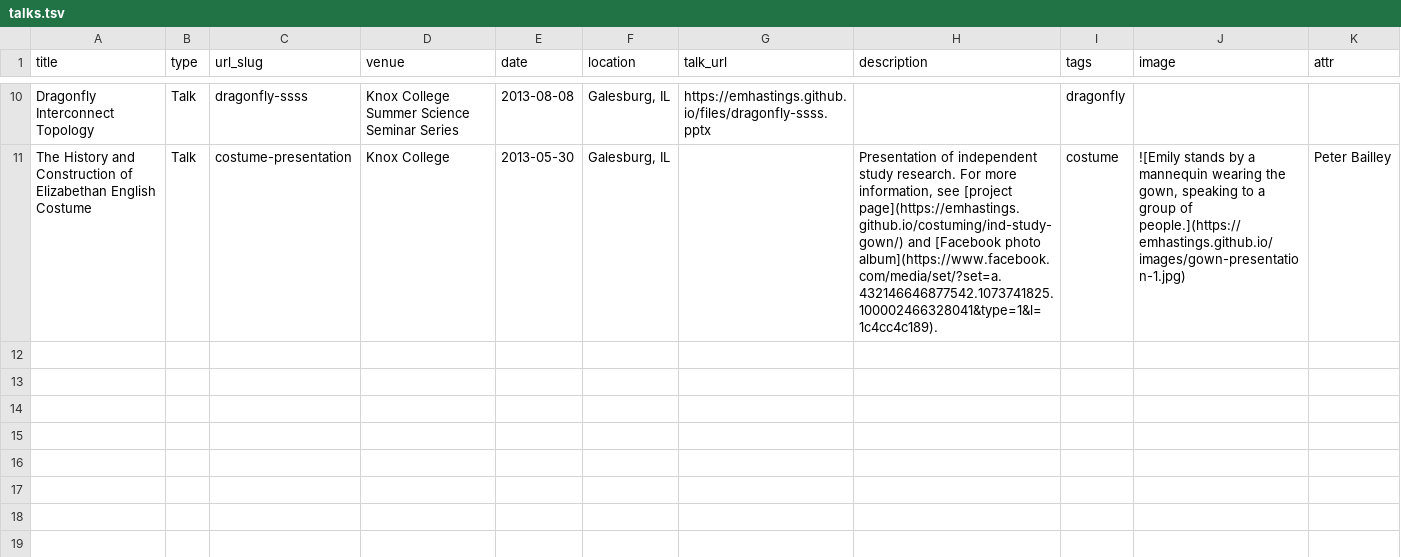
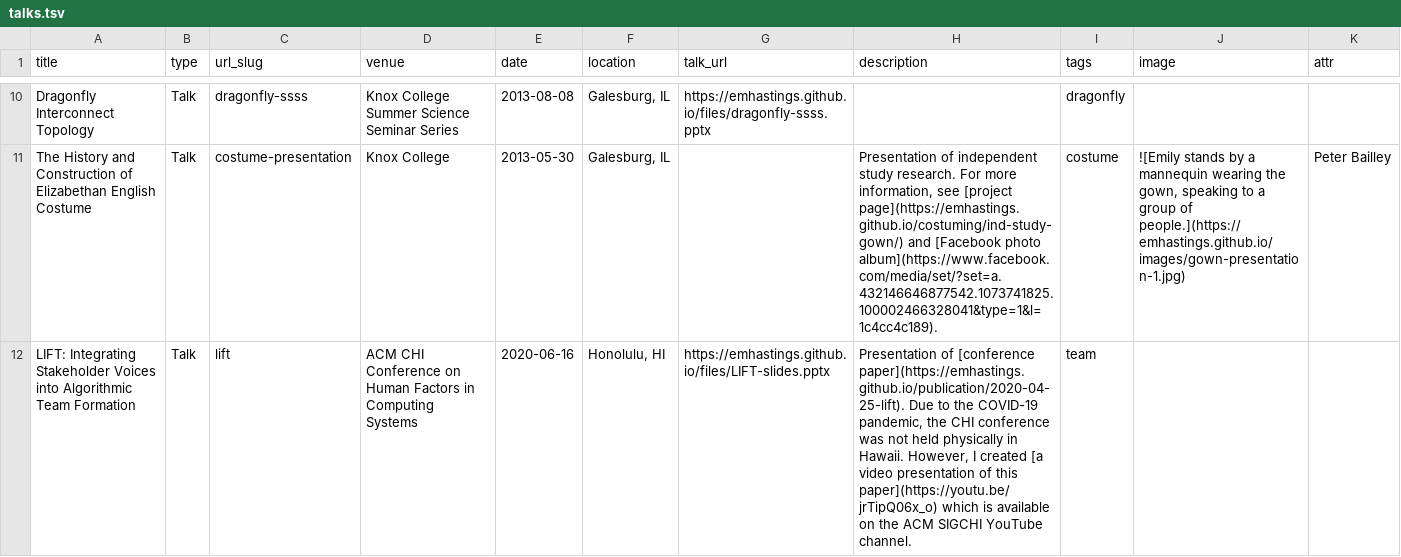
Before and after one commit to emhastings/emhastings.github.io, a TSV file: markdown_generator/talks.tsv, drawn as a sheet; only a part is shown, gaps mark what is left out.

Commit message:
Added CHI talk

```diff
--- a/markdown_generator/talks.tsv
+++ b/markdown_generator/talks.tsv
@@ -11 +11,2 @@ Dragonfly Interconnect Topology 	Talk	dragonfly-ssss	Knox College Summer Science
 The History and Construction of Elizabethan English Costume	Talk	costume-presentation	Knox College	2013-05-30	"Galesburg, IL"		"Presentation of independent study research.  For more information, see [project page](https://emhastings.github.io/costuming/ind-study-gown/) and [Facebook photo album](https://www.facebook.com/media/set/?set=a.432146646877542.1073741825.100002466328041&type=1&l=1c4cc4c189)."	costume	"![Emily stands by a mannequin wearing the gown, speaking to a group of people.](https://emhastings.github.io/images/gown-presentation-1.jpg)"	Peter Bailley
+LIFT: Integrating Stakeholder Voices into Algorithmic Team Formation	Talk	lift	ACM CHI Conference on Human Factors in Computing Systems	2020-06-16	"Honolulu, HI"	https://emhastings.github.io/files/LIFT-slides.pptx	"Presentation of [conference paper](https://emhastings.github.io/publication/2020-04-25-lift). Due to the COVID-19 pandemic, the CHI conference was not held physically in Hawaii. However, I created [a video presentation of this paper](https://youtu.be/jrTipQ06x_o) which is available on the ACM SIGCHI YouTube channel."	team		
```
Also changed, not shown: 7 other files.
